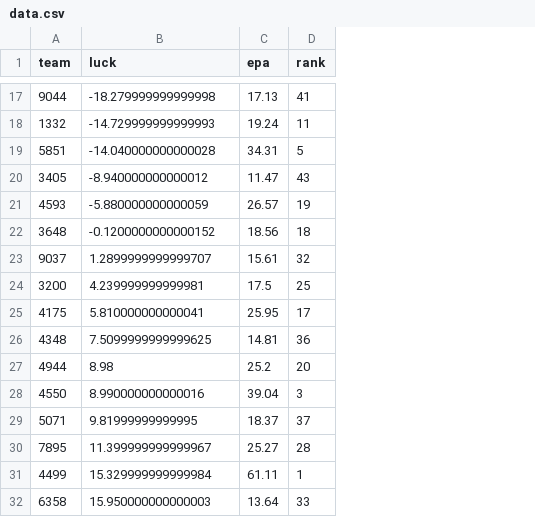
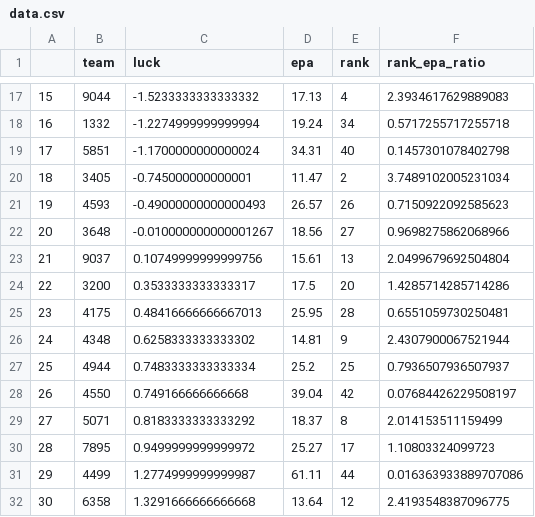
Before and after one commit to th4t-gi/frc-schedule-strength, a CSV file: data.csv, drawn as a sheet; only a part is shown, gaps mark what is left out; addresses are those after the commit; the diff covers the shown part only; the diff names each change by its address in the sheet, - before the commit and + after, or states it on an @@ line.

Commit message:
Added rank to EPA ratio and moved the plotting to the same file

```diff
--- a/data.csv
+++ b/data.csv
+column A, rows 17-32: 15 | 16 | 17 | 18 | 19 | 20 | 21 | 22 | 23 | 24 | 25 | 26 | 27 | 28 | 29 | 30
+column F (rank_epa_ratio), rows 17-32: 2.3934617629889083 | 0.5717255717255718 | 0.1457301078402798 | 3.7489102005231034 | 0.7150922092585623 | 0.9698275862068966 | 2.0499679692504804 | 1.4285714285714286 | 0.6551059730250481 | 2.4307900067521944 | 0.7936507936507937 | 0.07684426229508197 | 2.014153511159499 | 1.10803324099723 | 0.016363933889707086 | 2.4193548387096775
-C17 (luck): -18.279999999999998
+C17 (luck): -1.5233333333333332
-E17 (rank): 41
+E17 (rank): 4
-C18 (luck): -14.729999999999993
+C18 (luck): -1.2274999999999994
-E18 (rank): 11
+E18 (rank): 34
-C19 (luck): -14.040000000000028
+C19 (luck): -1.1700000000000024
-E19 (rank): 5
+E19 (rank): 40
-C20 (luck): -8.940000000000012
+C20 (luck): -0.745000000000001
-E20 (rank): 43
+E20 (rank): 2
-C21 (luck): -5.880000000000059
+C21 (luck): -0.49000000000000493
-E21 (rank): 19
+E21 (rank): 26
-C22 (luck): -0.1200000000000152
+C22 (luck): -0.010000000000001267
-E22 (rank): 18
+E22 (rank): 27
-C23 (luck): 1.2899999999999707
+C23 (luck): 0.10749999999999756
-E23 (rank): 32
+E23 (rank): 13
-C24 (luck): 4.239999999999981
+C24 (luck): 0.3533333333333317
-E24 (rank): 25
+E24 (rank): 20
-C25 (luck): 5.810000000000041
+C25 (luck): 0.48416666666667013
-E25 (rank): 17
+E25 (rank): 28
-C26 (luck): 7.5099999999999625
+C26 (luck): 0.6258333333333302
-E26 (rank): 36
+E26 (rank): 9
-C27 (luck): 8.98
+C27 (luck): 0.7483333333333334
-E27 (rank): 20
+E27 (rank): 25
-C28 (luck): 8.990000000000016
+C28 (luck): 0.749166666666668
-E28 (rank): 3
+E28 (rank): 42
-C29 (luck): 9.81999999999995
+C29 (luck): 0.8183333333333292
-E29 (rank): 37
+E29 (rank): 8
-C30 (luck): 11.399999999999967
+C30 (luck): 0.9499999999999972
-E30 (rank): 28
+E30 (rank): 17
-C31 (luck): 15.329999999999984
+C31 (luck): 1.2774999999999987
-E31 (rank): 1
+E31 (rank): 44
-C32 (luck): 15.950000000000003
+C32 (luck): 1.3291666666666668
-E32 (rank): 33
+E32 (rank): 12
```
Also changed, not shown: 56 edited cells elsewhere in this file, 3 other files.
